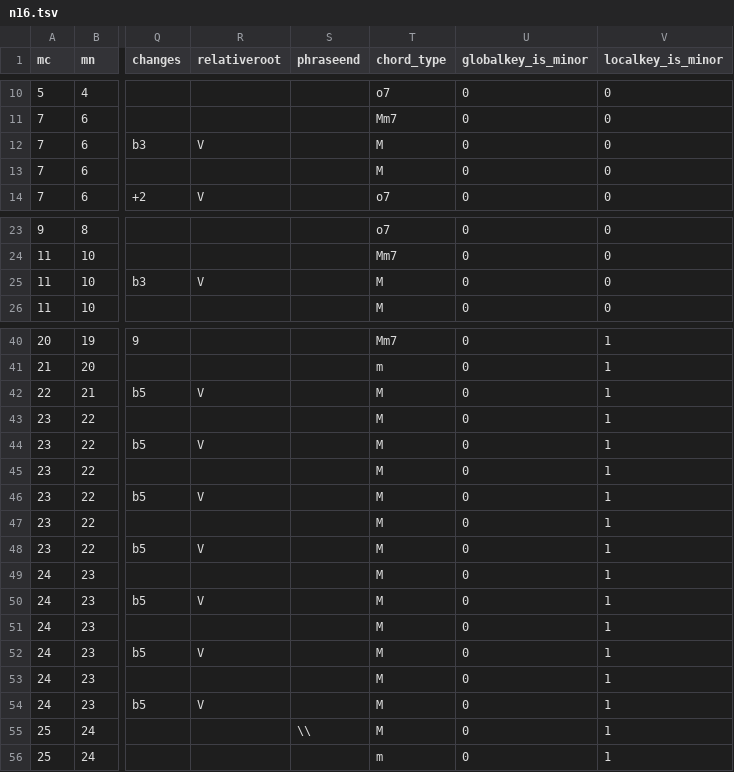
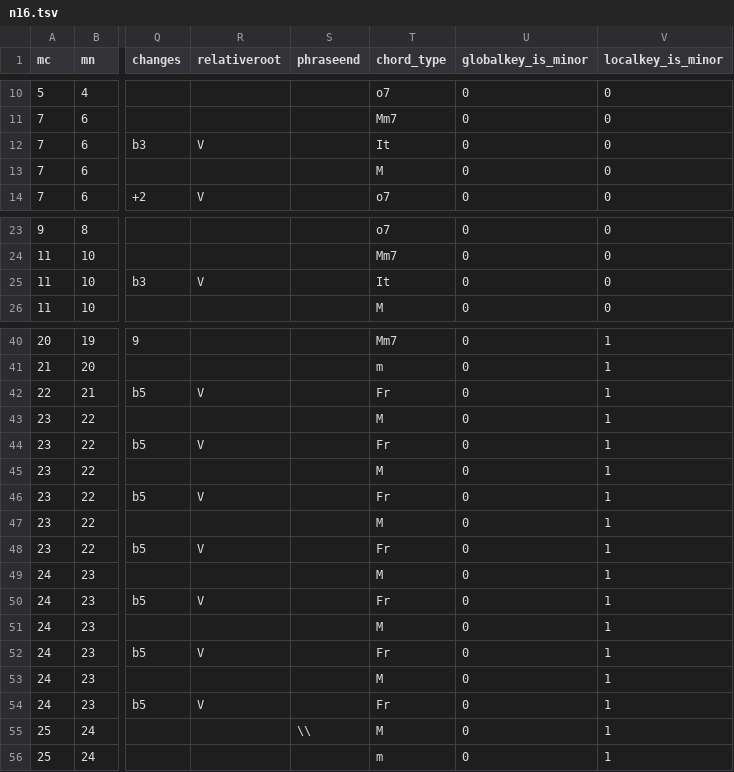
Before and after one commit to DCMLab/schubert_winterreise, a TSV file: harmonies/n16.tsv, drawn as a sheet; only a part is shown, gaps mark what is left out; the diff names each change by its address in the sheet, - before the commit and + after, or states it on an @@ line.

```diff
--- a/harmonies/n16.tsv
+++ b/harmonies/n16.tsv
-T12 (chord_type): M
+T12 (chord_type): It
-T25 (chord_type): M
+T25 (chord_type): It
-T42 (chord_type): M
+T42 (chord_type): Fr
-T44 (chord_type): M
+T44 (chord_type): Fr
-T46 (chord_type): M
+T46 (chord_type): Fr
-T48 (chord_type): M
+T48 (chord_type): Fr
-T50 (chord_type): M
+T50 (chord_type): Fr
-T52 (chord_type): M
+T52 (chord_type): Fr
-T54 (chord_type): M
+T54 (chord_type): Fr
```
Also changed, not shown: harmonies/n03.tsv, harmonies/n05.tsv, 7 other files.
